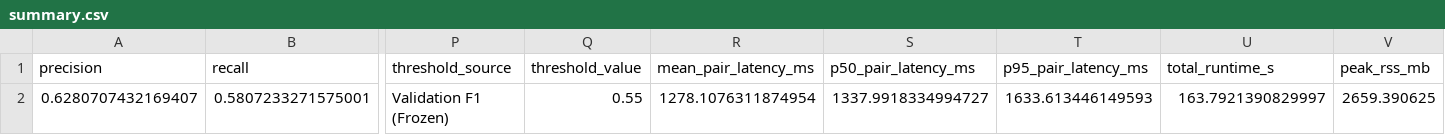
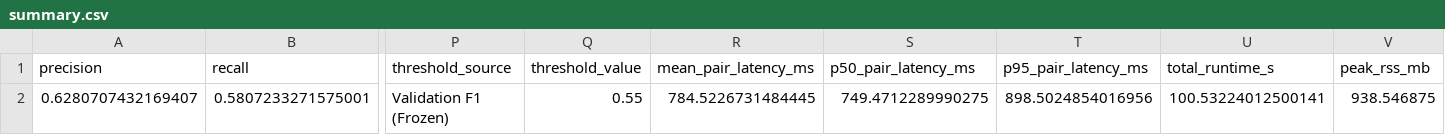
Before and after one commit to rahul15-manch/AI-Driven-Satellite-Image-Semantic-Search-and-Temporal-Change-Detection-System, a CSV file: experiments/results/m7/summary.csv, drawn as a sheet; only a part is shown, gaps mark what is left out; the diff names each change by its address in the sheet, - before the commit and + after, or states it on an @@ line.

```diff
--- a/experiments/results/m7/summary.csv
+++ b/experiments/results/m7/summary.csv
-R2 (mean_pair_latency_ms): 1278.1076311874954
+R2 (mean_pair_latency_ms): 784.5226731484445
-S2 (p50_pair_latency_ms): 1337.9918334994727
+S2 (p50_pair_latency_ms): 749.4712289990275
-T2 (p95_pair_latency_ms): 1633.613446149593
+T2 (p95_pair_latency_ms): 898.5024854016956
-U2 (total_runtime_s): 163.7921390829997
+U2 (total_runtime_s): 100.53224012500141
-V2 (peak_rss_mb): 2659.390625
+V2 (peak_rss_mb): 938.546875
```
Also changed, not shown: experiments/results/m7/comparison_m5_m7.csv, experiments/results/m7/per_image_metrics.csv, 4 other files.
